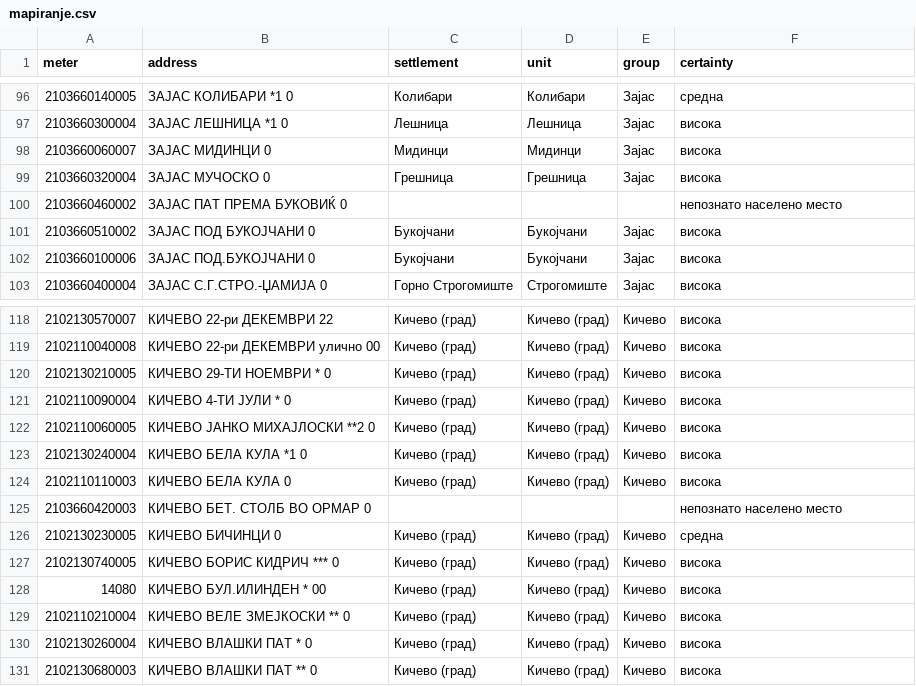
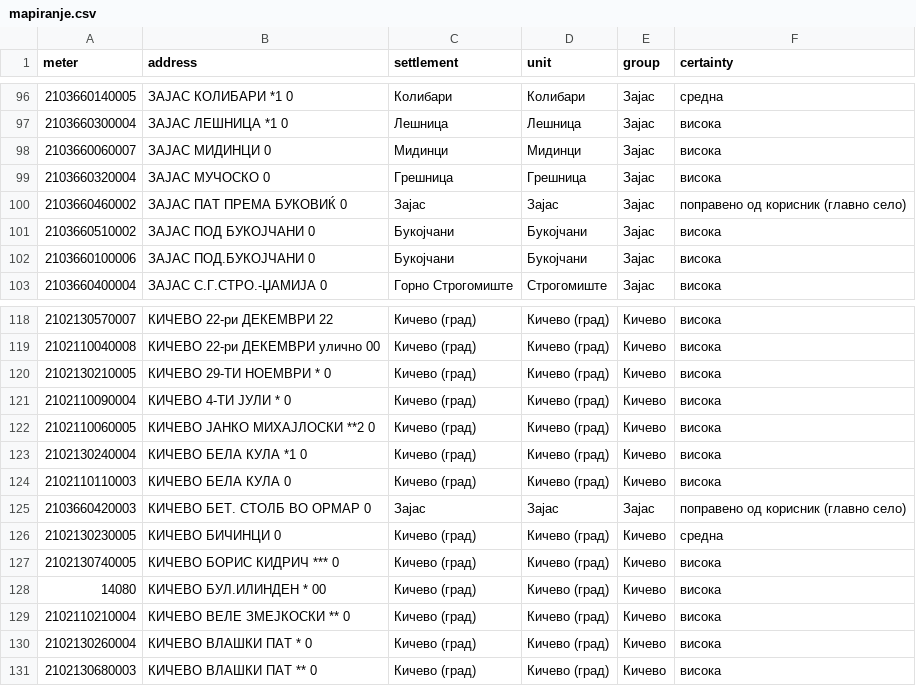
Before and after one commit to alektino/prvproekt, a CSV file: analiza-svetilki/vlez/mapiranje.csv, drawn as a sheet; only a part is shown, gaps mark what is left out; the diff covers the shown part only.

```diff
--- a/analiza-svetilki/vlez/mapiranje.csv
+++ b/analiza-svetilki/vlez/mapiranje.csv
@@ -99,3 +99,3 @@ meter,address,settlement,unit,group,certainty
 2103660320004,ЗАЈАС МУЧОСКО 0,Грешница,Грешница,Зајас,висока
-2103660460002,ЗАЈАС ПАТ ПРЕМА БУКОВИЌ 0,,,,непознато населено место
+2103660460002,ЗАЈАС ПАТ ПРЕМА БУКОВИЌ 0,Зајас,Зајас,Зајас,поправено од корисник (главно село)
 2103660510002,ЗАЈАС ПОД БУКОЈЧАНИ 0,Букојчани,Букојчани,Зајас,висока
@@ -124,3 +124,3 @@ meter,address,settlement,unit,group,certainty
 2102110110003,КИЧЕВО БЕЛА КУЛА 0,Кичево (град),Кичево (град),Кичево,висока
-2103660420003,КИЧЕВО БЕТ. СТОЛБ ВО ОРМАР 0,,,,непознато населено место
+2103660420003,КИЧЕВО БЕТ. СТОЛБ ВО ОРМАР 0,Зајас,Зајас,Зајас,поправено од корисник (главно село)
 2102130230005,КИЧЕВО БИЧИНЦИ 0,Кичево (град),Кичево (град),Кичево,средна
```
Also changed, not shown: 32 edited cells elsewhere in this file, analiza-svetilki/vlez/ukrasi.csv, 7 other files.
